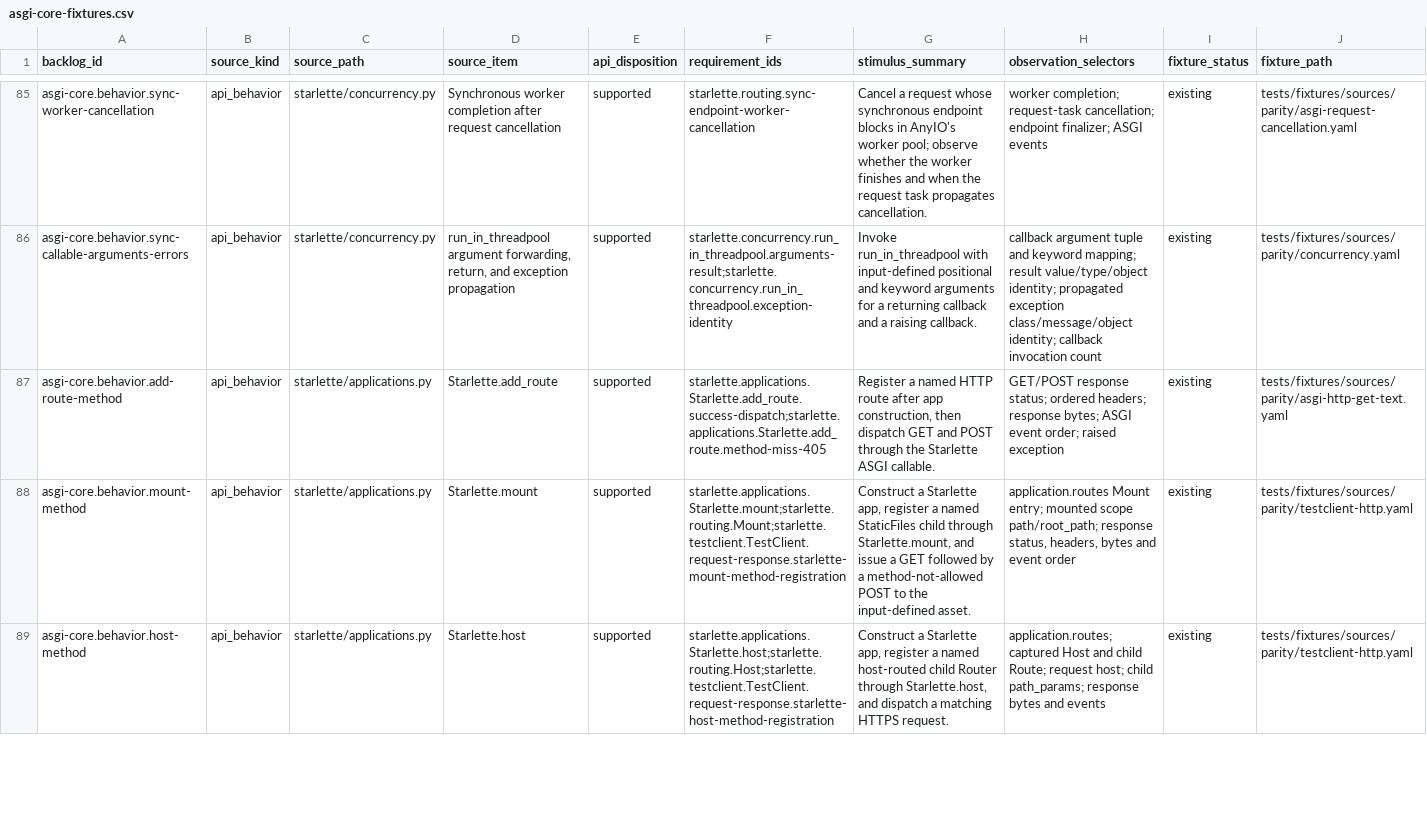
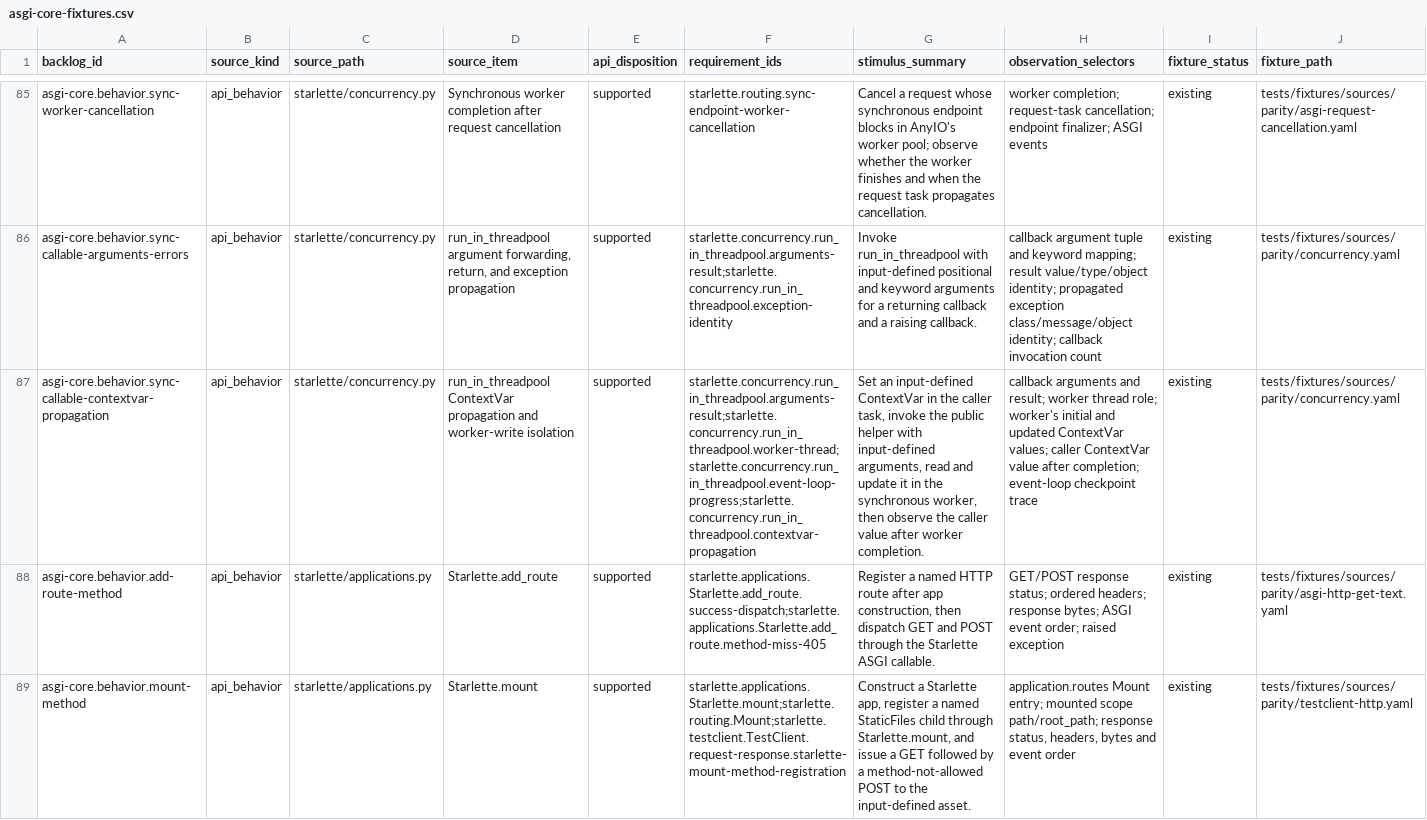
Before and after one commit to appunni-m/starlette-rs, a CSV file: docs/atlas/reviews/asgi-core-fixtures.csv, drawn as a sheet; only a part is shown, gaps mark what is left out; the shorter side is filled out with more unchanged rows; rows hold the shown columns only; the diff names each change by its address in the sheet, - before the commit and + after, or states it on an @@ line.

```diff
--- a/docs/atlas/reviews/asgi-core-fixtures.csv
+++ b/docs/atlas/reviews/asgi-core-fixtures.csv
+row 87: asgi-core.behavior.sync-callable-contextvar-propagation | api_behavior | starlette/concurrency.py | run_in_threadpool ContextVar propagation and worker-write isolation | supported | starlette.concurrency.run_in_threadpool.arguments-result;starlette.concurrency.run_in_threadpool.worker-thread;starlette.concurrency.run_in_threadpool.event-loop-progress;starlette.concurrency.run_in_threadpool.contextvar-propagation | Set an input-defined ContextVar in the caller task, invoke the public helper with input-defined arguments, read and update it in the synchronous worker, then observe the caller value after worker completion. | callback arguments and result; worker thread role; worker's initial and updated ContextVar values; caller ContextVar value after completion; event-loop checkpoint trace | existing | tests/fixtures/sources/parity/concurrency.yaml
```
Also changed, not shown: docs/atlas/coverage-matrix.csv, docs/atlas/reviews/routing-ws-fixtures.csv, 15 other files.
